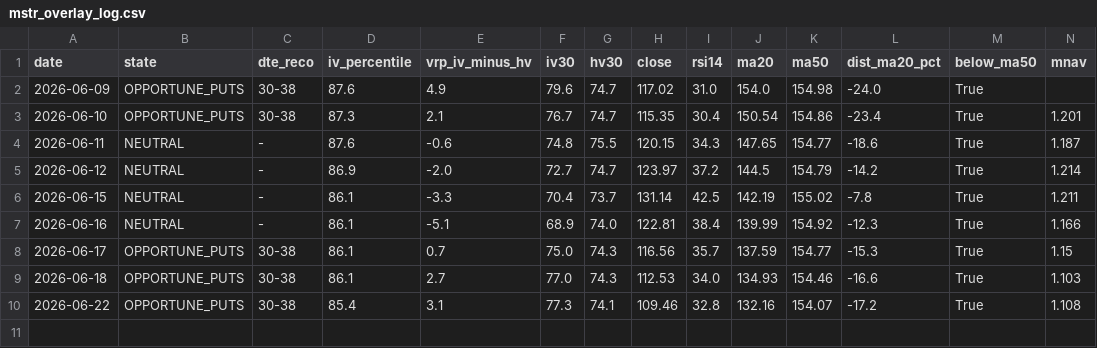
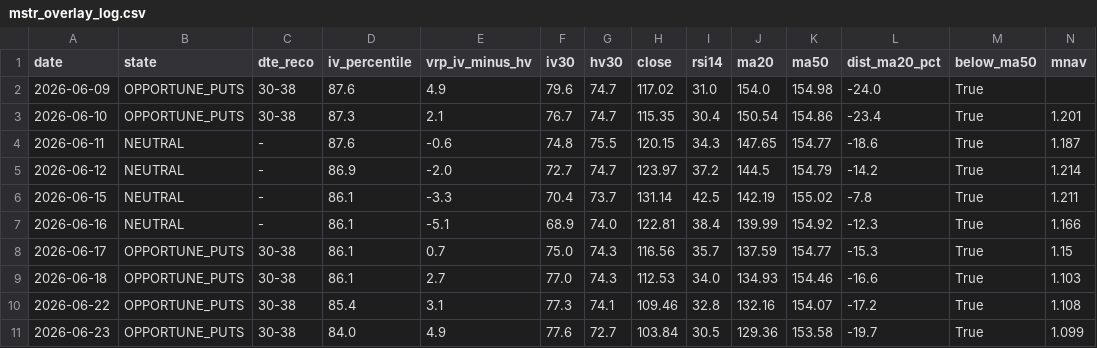
Before and after one commit to rellitch/mstr-overlay, a CSV file: mstr_overlay_log.csv, drawn as a sheet; only a part is shown; rows hold the shown columns only; the diff names each change by its address in the sheet, - before the commit and + after, or states it on an @@ line.

```diff
--- a/mstr_overlay_log.csv
+++ b/mstr_overlay_log.csv
+row 11: 2026-06-23 | OPPORTUNE_PUTS | 30-38 | 84.0 | 4.9 | 77.6 | 72.7 | 103.84 | 30.5 | 129.36 | 153.58 | -19.7 | True | 1.099
```
Also changed, not shown: 2 other files.
